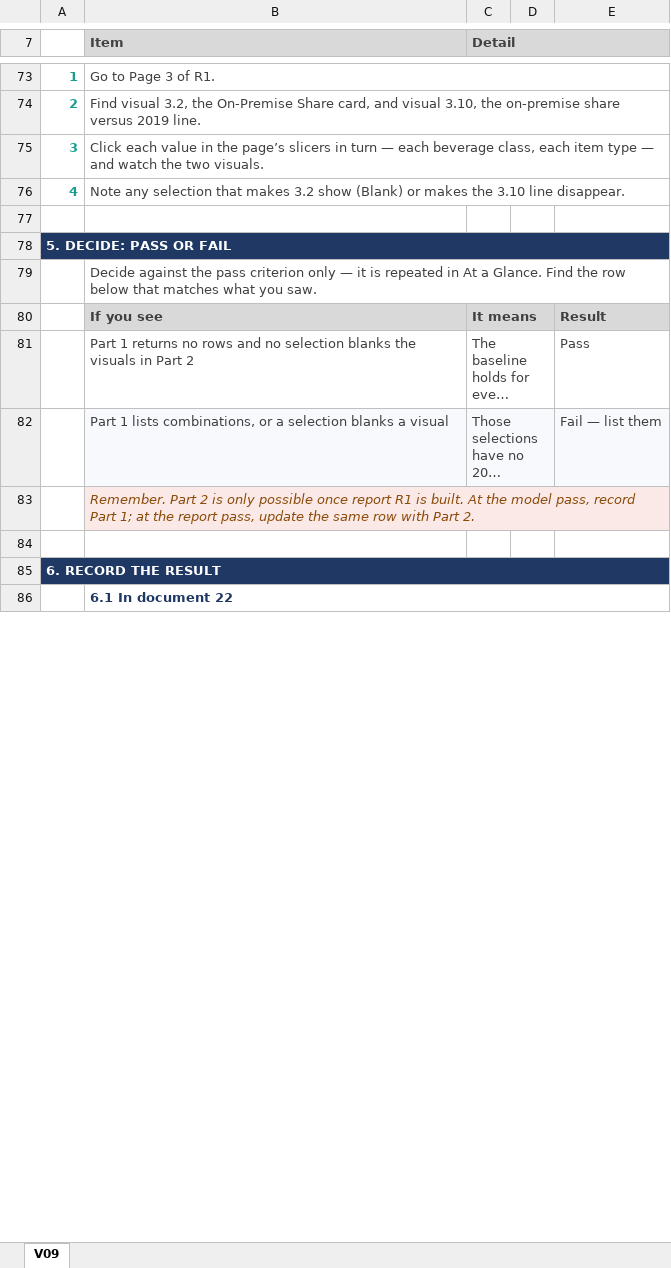
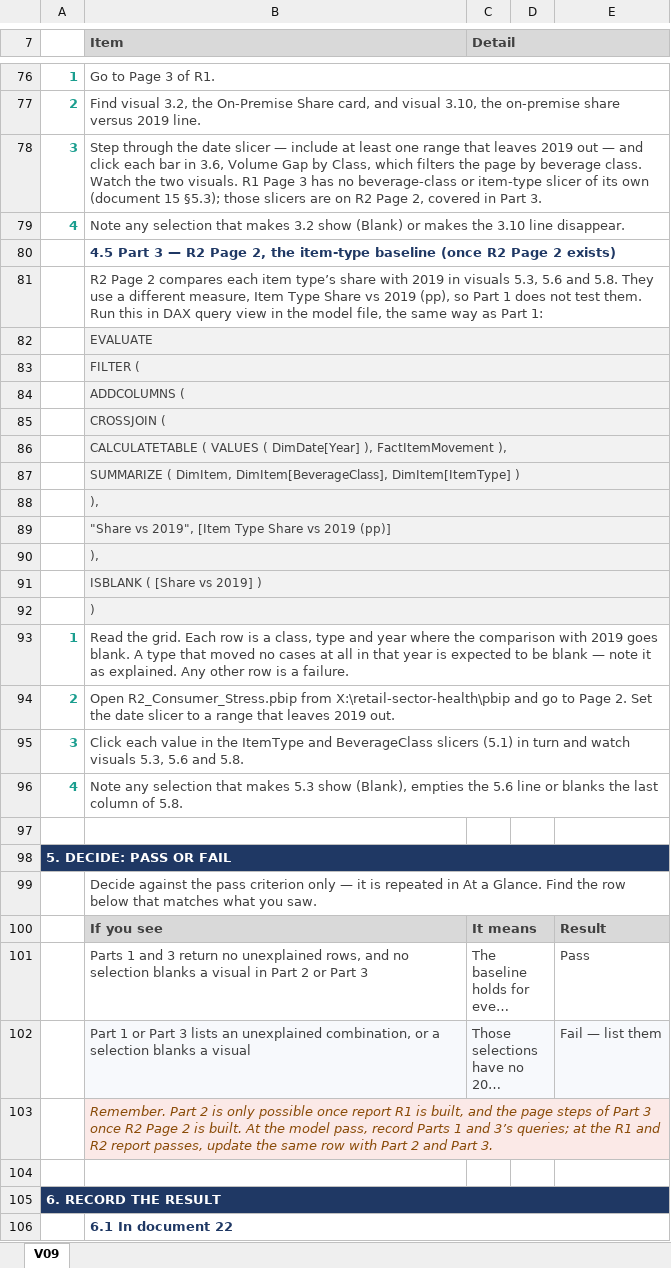
Before and after one commit to EvyLynne/retail-sector-health, an Excel workbook: docs/validation/V09_Channel_Baseline_Integrity.xlsx, sheet V09, drawn as a sheet; only a part is shown, gaps mark what is left out; long unchanged cells end in …; values as stored, in another font and other column widths than the file's, no borders; addresses are those after the commit; the diff covers the shown part only; the diff names each change by its address in the sheet, - before the commit and + after, or states it on an @@ line.

```diff
--- a/docs/validation/V09_Channel_Baseline_Integrity.xlsx (sheet V09)
+++ b/docs/validation/V09_Channel_Baseline_Integrity.xlsx (sheet V09)
-B78 (Item): Click each value in the page’s slicers in turn — each beverage class, each item type — and watch the two visuals.
+B78 (Item): Step through the date slicer — include at least one range that leaves 2019 out — and click each bar in 3.6, Volume Gap by Class, which filters the page by beverage class. Watch the two visuals. R1 Page 3 has no beverage-class or item-type slicer of its own (document 15 §5.3); those slicers are on R2 Page 2, covered in Part 3.
+row 80:  | 4.5 Part 3 — R2 Page 2, the item-type baseline (once R2 Page 2 exists)
+row 81:  | R2 Page 2 compares each item type’s share with 2019 in visuals 5.3, 5.6 and 5.8. They use a different measure, Item Type Share vs 2019 (pp), so Part 1 does not test them. Run this in DAX query view in the model file, the same way as Part 1:
+row 82:  | EVALUATE
+row 83:  | FILTER (
+row 84:  | ADDCOLUMNS (
+row 85:  | CROSSJOIN (
+row 86:  | CALCULATETABLE ( VALUES ( DimDate[Year] ), FactItemMovement ),
+row 87:  | SUMMARIZE ( DimItem, DimItem[BeverageClass], DimItem[ItemType] )
+row 88:  | ),
+row 89:  | "Share vs 2019", [Item Type Share vs 2019 (pp)]
+row 90:  | ),
+row 91:  | ISBLANK ( [Share vs 2019] )
+row 92:  | )
+row 93: 1 | Read the grid. Each row is a class, type and year where the comparison with 2019 goes blank. A type that moved no cases at all in that year is expected to be blank — note it as explained. Any other row is a failure.
+row 94: 2 | Open R2_Consumer_Stress.pbip from X:\retail-sector-health\pbip and go to Page 2. Set the date slicer to a range that leaves 2019 out.
+row 95: 3 | Click each value in the ItemType and BeverageClass slicers (5.1) in turn and watch visuals 5.3, 5.6 and 5.8.
+row 96: 4 | Note any selection that makes 5.3 show (Blank), empties the 5.6 line or blanks the last column of 5.8.
-B101 (Item): Part 1 returns no rows and no selection blanks the visuals in Part 2
+B101 (Item): Parts 1 and 3 return no unexplained rows, and no selection blanks a visual in Part 2 or Part 3
-B102 (Item): Part 1 lists combinations, or a…
+B102 (Item): Part 1 or Part 3 lists an unexplained combination, or a…
-B103 (Item): …R1 is built. At the model pass, record Part 1; at the report pass, update the same row with Part 2.
+B103 (Item): …R1 is built, and the page steps of Part 3 once R2 Page 2 is built. At the model pass, record Parts 1 and 3’s queries; at the R1 and R2 report passes, update the same row with Part 2 and Part 3.
```
Also changed, not shown: 5 added rows and 6 edited cells elsewhere in this sheet, docs/validation/V01_Staged_vs_Loaded_Rows.xlsx, docs/validation/V07_Measure_Unit_Consistency.xlsx, 46 other files.
